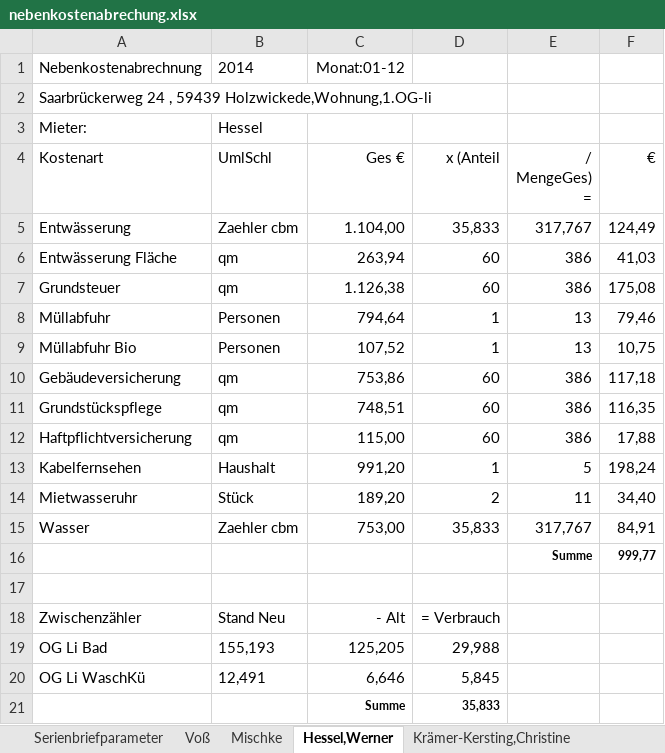
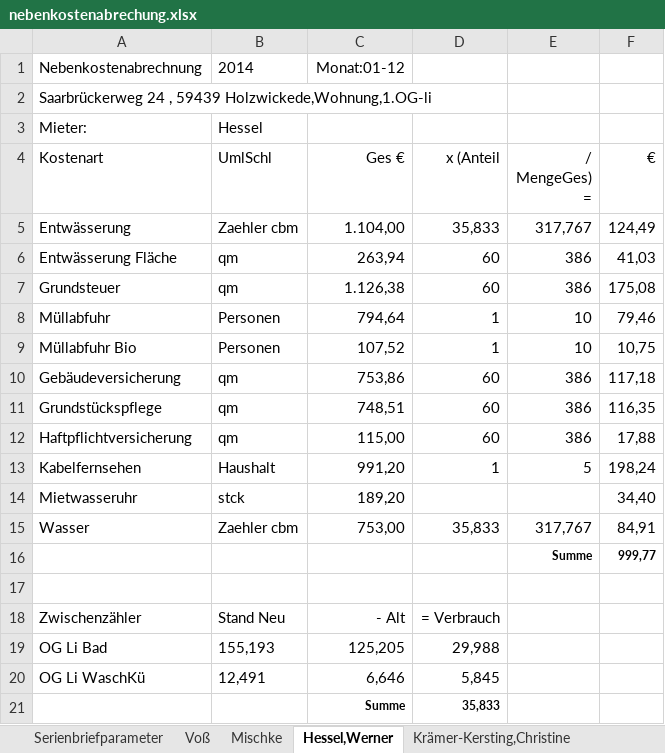
Before and after one commit to pstrotmann/immoForFree, an Excel workbook: Immos/nebenkostenabrechung.xlsx, sheet Hessel,Werner, drawn as a sheet; values as stored, in another font and other column widths than the file's, no borders; the diff names each change by its address in the sheet, - before the commit and + after, or states it on an @@ line.

```diff
--- a/Immos/nebenkostenabrechung.xlsx (sheet Hessel,Werner)
+++ b/Immos/nebenkostenabrechung.xlsx (sheet Hessel,Werner)
-E8:E9 (/ MengeGes) =): 13
+E8:E9 (/ MengeGes) =): 10
-B14 (UmlSchl): Stück
+B14 (UmlSchl): stck
-D14 (x (Anteil): 2
+D14 (x (Anteil): (empty)
-E14 (/ MengeGes) =): 11
+E14 (/ MengeGes) =): (empty)
```
Also changed, not shown: sheet Serienbriefparameter, sheet Krämer-Kersting,Christine, sheet Mischke, sheet Haine-Maida, sheet Voß, 9 other files.
